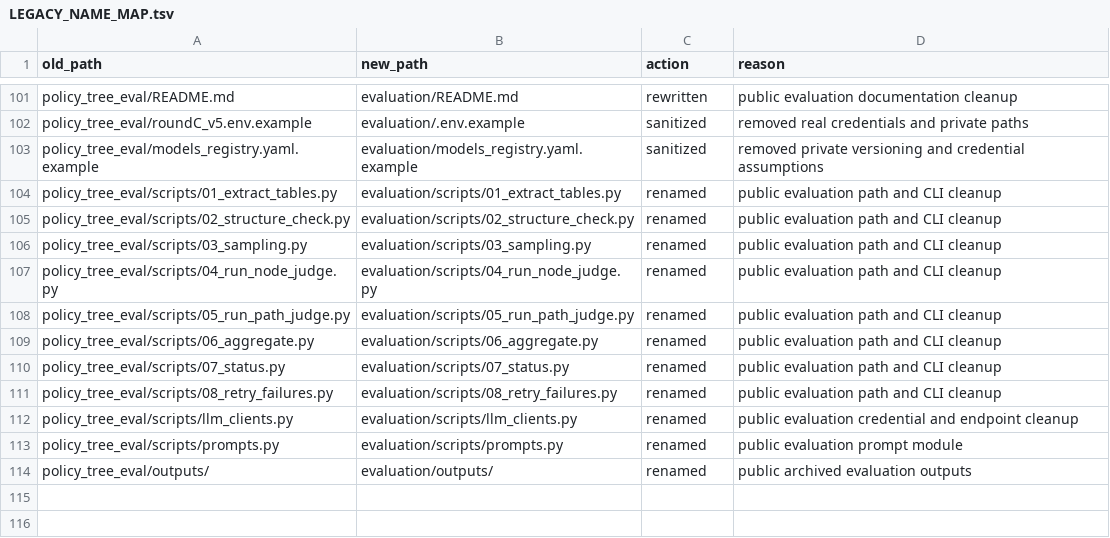
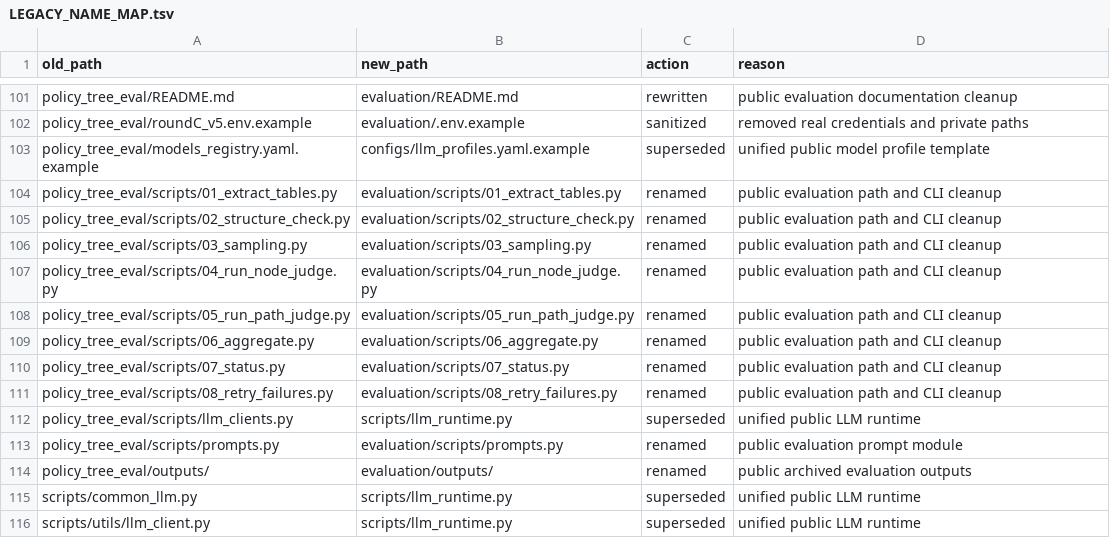
Before and after one commit to qin-chao-ren/PolicyTreeBuilder-replication, a TSV file: LEGACY_NAME_MAP.tsv, drawn as a sheet; only a part is shown, gaps mark what is left out.

```diff
--- a/LEGACY_NAME_MAP.tsv
+++ b/LEGACY_NAME_MAP.tsv
@@ -102,3 +102,3 @@ policy_tree_eval/README.md	evaluation/README.md	rewritten	public evaluation docu
 policy_tree_eval/roundC_v5.env.example	evaluation/.env.example	sanitized	removed real credentials and private paths
-policy_tree_eval/models_registry.yaml.example	evaluation/models_registry.yaml.example	sanitized	removed private versioning and credential assumptions
+policy_tree_eval/models_registry.yaml.example	configs/llm_profiles.yaml.example	superseded	unified public model profile template
 policy_tree_eval/scripts/01_extract_tables.py	evaluation/scripts/01_extract_tables.py	renamed	public evaluation path and CLI cleanup
@@ -111,4 +111,6 @@ policy_tree_eval/scripts/07_status.py	evaluation/scripts/07_status.py	renamed	pu
 policy_tree_eval/scripts/08_retry_failures.py	evaluation/scripts/08_retry_failures.py	renamed	public evaluation path and CLI cleanup
-policy_tree_eval/scripts/llm_clients.py	evaluation/scripts/llm_clients.py	renamed	public evaluation credential and endpoint cleanup
+policy_tree_eval/scripts/llm_clients.py	scripts/llm_runtime.py	superseded	unified public LLM runtime
 policy_tree_eval/scripts/prompts.py	evaluation/scripts/prompts.py	renamed	public evaluation prompt module
 policy_tree_eval/outputs/	evaluation/outputs/	renamed	public archived evaluation outputs
+scripts/common_llm.py	scripts/llm_runtime.py	superseded	unified public LLM runtime
+scripts/utils/llm_client.py	scripts/llm_runtime.py	superseded	unified public LLM runtime
```
Also changed, not shown: FILE_INDEX.tsv, SCRIPT_PROVENANCE.tsv, 31 other files.
